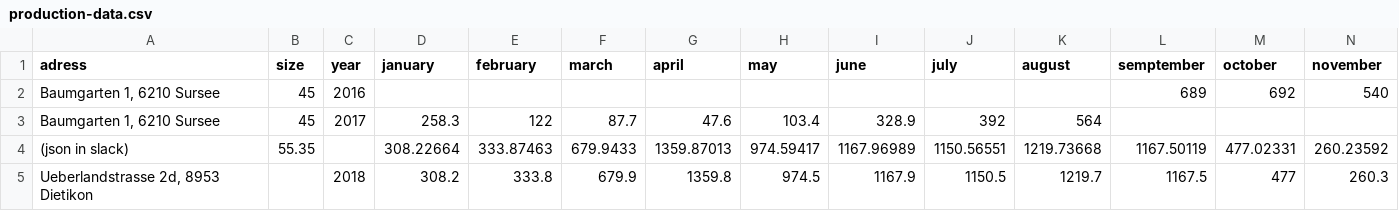
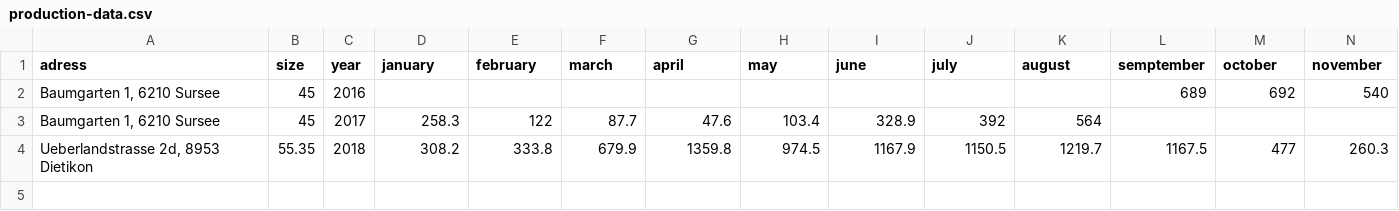
Before and after one commit to cype/PVDiagnose, a CSV file: production-data.csv, drawn as a sheet; only a part is shown; removed rows and columns are numbered as before the commit, all else as after; rows hold the shown columns only; the diff names each change by its address in the sheet, - before the commit and + after, or states it on an @@ line.

Commit message:
added angelos pv data

```diff
--- a/production-data.csv
+++ b/production-data.csv
-row 4: (json in slack) | 55.35 |  | 308.22664 | 333.87463 | 679.9433 | 1359.87013 | 974.59417 | 1167.96989 | 1150.56551 | 1219.73668 | 1167.50119 | 477.02331 | 260.23592
-B4 (size): (empty)
+B4 (size): 55.35
```
